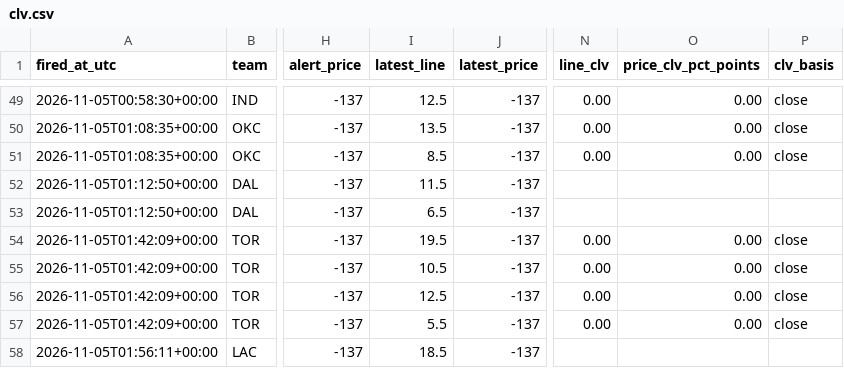
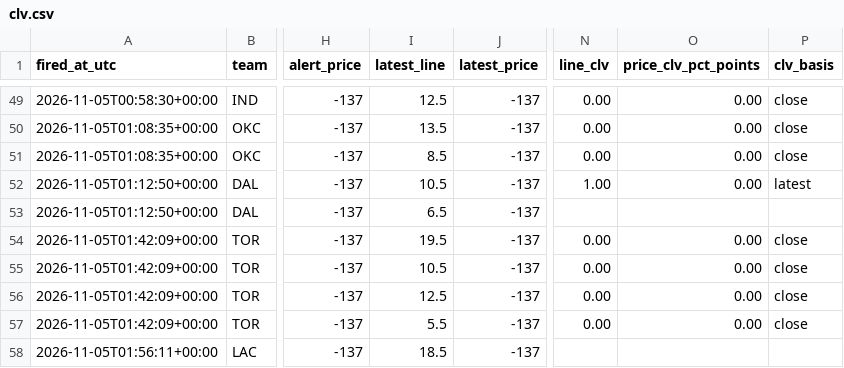
Before and after one commit to jriordan55/nba-news-scanner, a CSV file: data/clv.csv, drawn as a sheet; only a part is shown, gaps mark what is left out; the diff names each change by its address in the sheet, - before the commit and + after, or states it on an @@ line.

```diff
--- a/data/clv.csv
+++ b/data/clv.csv
-I52 (latest_line): 11.5
+I52 (latest_line): 10.5
-N52 (line_clv): (empty)
+N52 (line_clv): 1.00
-O52 (price_clv_pct_points): (empty)
+O52 (price_clv_pct_points): 0.00
-P52 (clv_basis): (empty)
+P52 (clv_basis): latest
```
Also changed, not shown: 1 other file.
